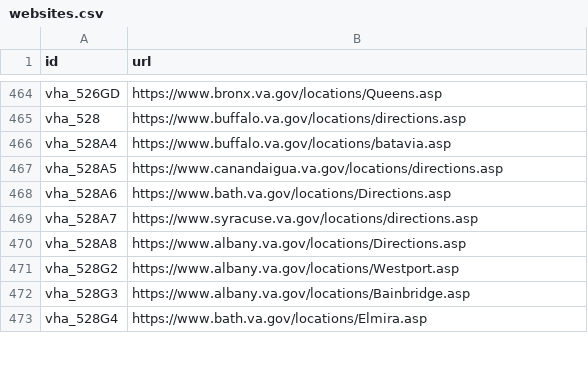
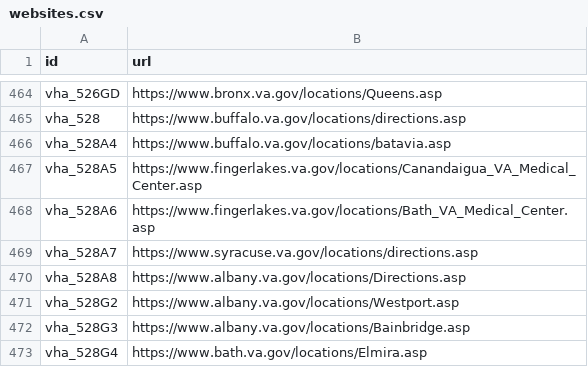
Before and after one commit to swirtSJW/lighthouse-facilities, a CSV file: facilities/src/main/resources/websites.csv, drawn as a sheet; only a part is shown, gaps mark what is left out.

Commit message:
Updated websites.csv
Updated websites for facilities that have been moved to a new health care system.

```diff
--- a/facilities/src/main/resources/websites.csv
+++ b/facilities/src/main/resources/websites.csv
@@ -466,4 +466,4 @@ vha_528,https://www.buffalo.va.gov/locations/directions.asp
 vha_528A4,https://www.buffalo.va.gov/locations/batavia.asp
-vha_528A5,https://www.canandaigua.va.gov/locations/directions.asp
-vha_528A6,https://www.bath.va.gov/locations/Directions.asp
+vha_528A5,https://www.fingerlakes.va.gov/locations/Canandaigua_VA_Medical_Center.asp
+vha_528A6,https://www.fingerlakes.va.gov/locations/Bath_VA_Medical_Center.asp
 vha_528A7,https://www.syracuse.va.gov/locations/directions.asp
```
